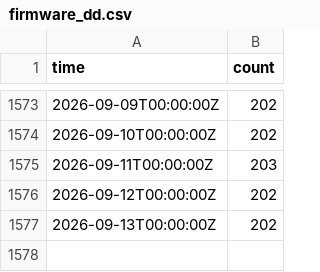
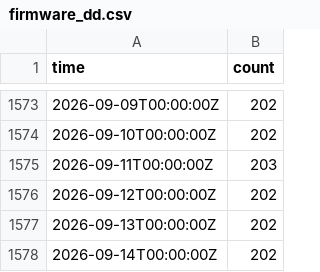
Before and after one commit to freifunkstuff/ffle-history-data, a CSV file: firmware_dd.csv, drawn as a sheet; only a part is shown, gaps mark what is left out; the diff names each change by its address in the sheet, - before the commit and + after, or states it on an @@ line.

```diff
--- a/firmware_dd.csv
+++ b/firmware_dd.csv
+row 1578: 2026-09-14T00:00:00Z | 202
```
